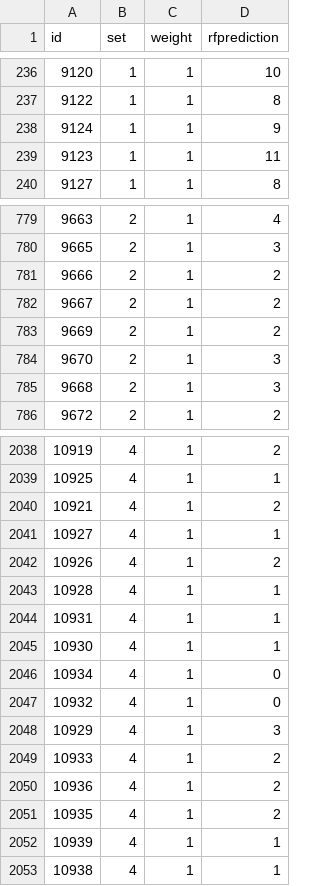
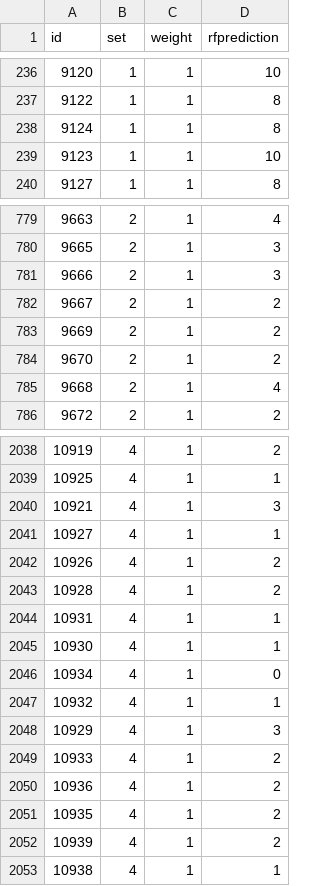
Before and after one commit to chmullig/datascience-aes, a CSV file: testing_predicted_rf.csv, drawn as a sheet; only a part is shown, gaps mark what is left out; the diff covers the shown part only.

```diff
--- a/testing_predicted_rf.csv
+++ b/testing_predicted_rf.csv
@@ -237,4 +237,4 @@
 9122,1,1,8
-9124,1,1,9
-9123,1,1,11
+9124,1,1,8
+9123,1,1,10
 9127,1,1,8
@@ -780,7 +780,7 @@
 9665,2,1,3
-9666,2,1,2
+9666,2,1,3
 9667,2,1,2
 9669,2,1,2
-9670,2,1,3
-9668,2,1,3
+9670,2,1,2
+9668,2,1,4
 9672,2,1,2
@@ -2039,6 +2039,6 @@
 10925,4,1,1
-10921,4,1,2
+10921,4,1,3
 10927,4,1,1
 10926,4,1,2
-10928,4,1,1
+10928,4,1,2
 10931,4,1,1
@@ -2046,3 +2046,3 @@
 10934,4,1,0
-10932,4,1,0
+10932,4,1,1
 10929,4,1,3
@@ -2051,3 +2051,3 @@
 10935,4,1,2
-10939,4,1,1
+10939,4,1,2
 10938,4,1,1
```
Also changed, not shown: 122 edited cells elsewhere in this file, testing_predicted_gbm.csv, testing_predicted_lm.csv.
